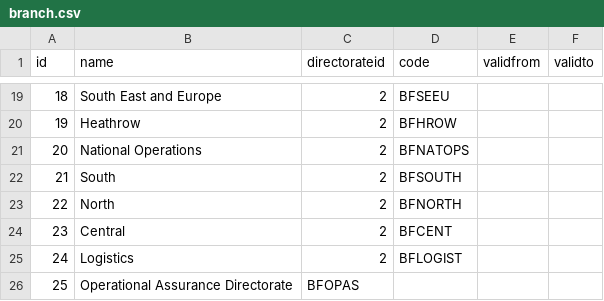
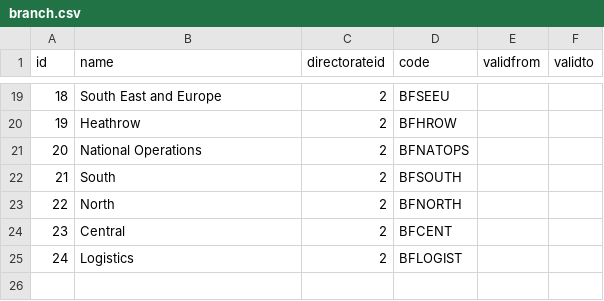
Before and after one commit to abedul1980/RefData, a CSV file: schemas/reference/bulkload/branch.csv, drawn as a sheet; only a part is shown, gaps mark what is left out.

Commit message:
removed broke line

```diff
--- a/schemas/reference/bulkload/branch.csv
+++ b/schemas/reference/bulkload/branch.csv
@@ -25,2 +25 @@ id,name,directorateid,code,validfrom,validto
 24,Logistics,2,BFLOGIST,,
-25,Operational Assurance Directorate,BFOPAS,,
```
